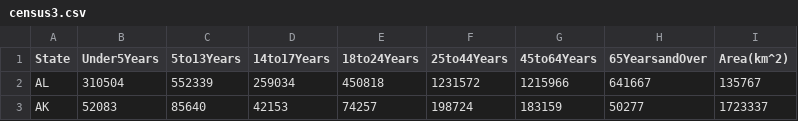
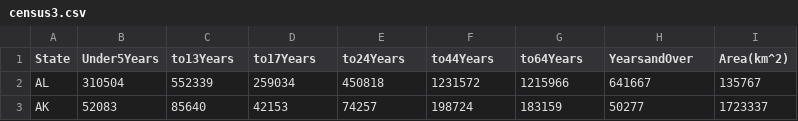
Before and after one commit to Penny8336/DV-homework2, a CSV file: census3.csv, drawn as a sheet; only a part is shown.

Commit message:
Update census3.csv

```diff
--- a/census3.csv
+++ b/census3.csv
@@ -1,2 +1,2 @@
-State,Under5Years,5to13Years,14to17Years,18to24Years,25to44Years,45to64Years,65YearsandOver,Area(km^2)
+State,Under5Years,to13Years,to17Years,to24Years,to44Years,to64Years,YearsandOver,Area(km^2)
 AL,310504,552339,259034,450818,1231572,1215966,641667,135767
```
